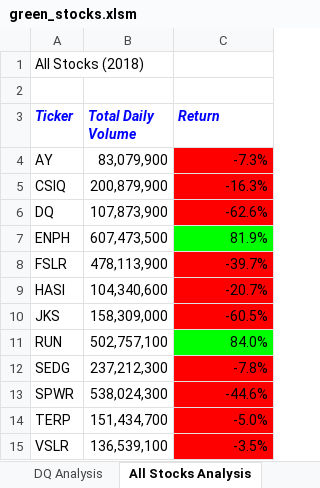
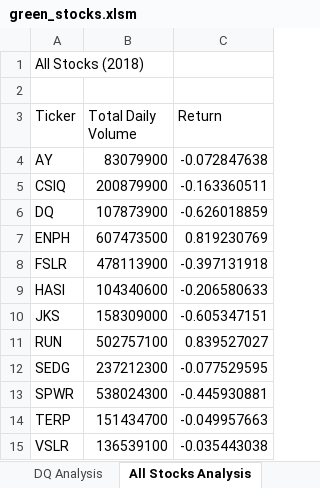
Before and after one commit to chancydarius/stock-analysis, an Excel workbook: green_stocks.xlsm, sheet All Stocks Analysis, drawn as a sheet; values as stored, in another font and other column widths than the file's, no borders; charts and pictures not drawn; the diff names each change by its address in the sheet, - before the commit and + after, or states it on an @@ line.

Commit message:
Run Analysis For All Stocks

```diff
--- a/green_stocks.xlsm (sheet All Stocks Analysis)
+++ b/green_stocks.xlsm (sheet All Stocks Analysis)
@@ A3:C3 bold: on → off, italic: on → off, text colour: #0000FF → black @@
-B4 (Total Daily Volume): 83,079,900
+B4 (Total Daily Volume): 83079900
-C4 (Return): -7.3%
+C4 (Return): -0.072847638
-C4:C6 fill: #FF0000
+C4:C6 fill: none
-B5 (Total Daily Volume): 200,879,900
+B5 (Total Daily Volume): 200879900
-C5 (Return): -16.3%
+C5 (Return): -0.163360511
-B6 (Total Daily Volume): 107,873,900
+B6 (Total Daily Volume): 107873900
-C6 (Return): -62.6%
+C6 (Return): -0.626018859
-B7 (Total Daily Volume): 607,473,500
+B7 (Total Daily Volume): 607473500
-C7 (Return): 81.9%
+C7 (Return): 0.819230769
-C7 fill: #00FF00
+C7 fill: none
-B8 (Total Daily Volume): 478,113,900
+B8 (Total Daily Volume): 478113900
-C8 (Return): -39.7%
+C8 (Return): -0.397131918
-C8:C10 fill: #FF0000
+C8:C10 fill: none
-B9 (Total Daily Volume): 104,340,600
+B9 (Total Daily Volume): 104340600
-C9 (Return): -20.7%
+C9 (Return): -0.206580633
-B10 (Total Daily Volume): 158,309,000
+B10 (Total Daily Volume): 158309000
-C10 (Return): -60.5%
+C10 (Return): -0.605347151
-B11 (Total Daily Volume): 502,757,100
+B11 (Total Daily Volume): 502757100
-C11 (Return): 84.0%
+C11 (Return): 0.839527027
-C11 fill: #00FF00
+C11 fill: none
-B12 (Total Daily Volume): 237,212,300
+B12 (Total Daily Volume): 237212300
-C12 (Return): -7.8%
+C12 (Return): -0.077529595
-C12:C15 fill: #FF0000
+C12:C15 fill: none
-B13 (Total Daily Volume): 538,024,300
+B13 (Total Daily Volume): 538024300
-C13 (Return): -44.6%
+C13 (Return): -0.445930881
-B14 (Total Daily Volume): 151,434,700
+B14 (Total Daily Volume): 151434700
-C14 (Return): -5.0%
+C14 (Return): -0.049957663
-B15 (Total Daily Volume): 136,539,100
+B15 (Total Daily Volume): 136539100
-C15 (Return): -3.5%
+C15 (Return): -0.035443038
```
Also changed, not shown: charts or pictures.
